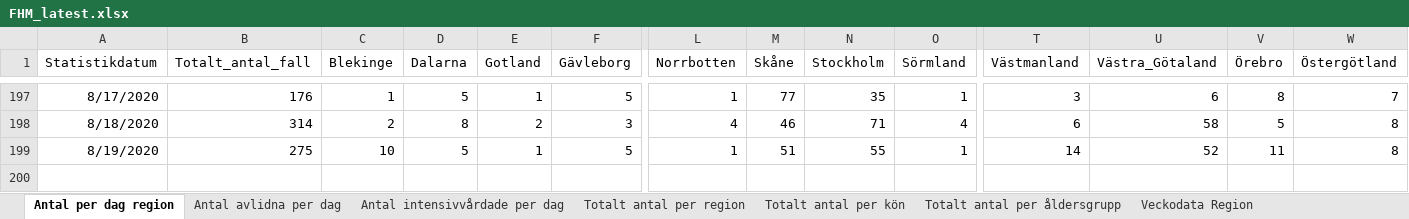
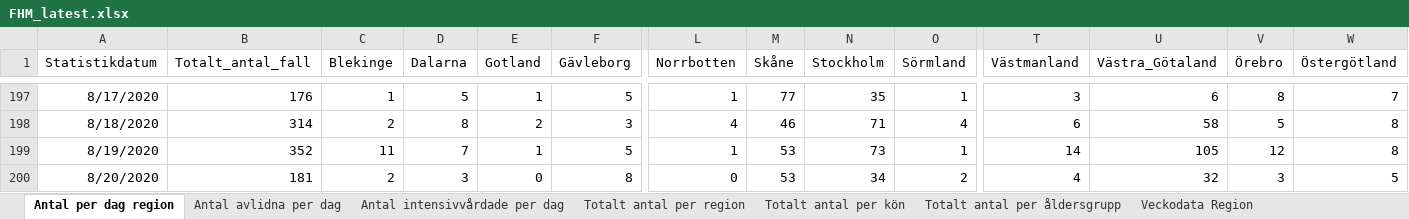
Before and after one commit to adamaltmejd/sse_cern, an Excel workbook: data/FHM/FHM_latest.xlsx, sheet Antal per dag region, drawn as a sheet; only a part is shown, gaps mark what is left out; values as stored, in another font and other column widths than the file's, no borders; rows hold the shown columns only; the diff names each change by its address in the sheet, - before the commit and + after, or states it on an @@ line.

```diff
--- a/data/FHM/FHM_latest.xlsx (sheet Antal per dag region)
+++ b/data/FHM/FHM_latest.xlsx (sheet Antal per dag region)
-B199 (Totalt_antal_fall): 275
+B199 (Totalt_antal_fall): 352
-C199 (Blekinge): 10
+C199 (Blekinge): 11
-D199 (Dalarna): 5
+D199 (Dalarna): 7
-M199 (Skåne): 51
+M199 (Skåne): 53
-N199 (Stockholm): 55
+N199 (Stockholm): 73
-U199 (Västra_Götaland): 52
+U199 (Västra_Götaland): 105
-V199 (Örebro): 11
+V199 (Örebro): 12
+row 200: 8/20/2020 | 181 | 2 | 3 | 0 | 8 | 0 | 53 | 34 | 2 | 4 | 32 | 3 | 5
```
Also changed, not shown: sheet Totalt antal per region, sheet Totalt antal per åldersgrupp, sheet Antal avlidna per dag, sheet Totalt antal per kön, sheet Antal intensivvårdade per dag, other sheet tabs, 1 other file.
